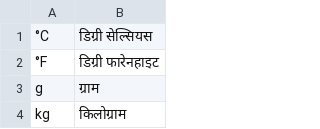
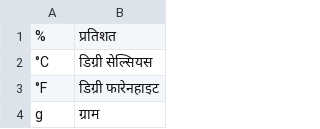
Before and after one commit to wenet-e2e/WeTextProcessing, a TSV file: tn/hindi/data/measure/unit.tsv, drawn as a sheet; only a part is shown; the shorter side is filled out with more unchanged rows; the diff names each change by its address in the sheet, - before the commit and + after, or states it on an @@ line.

Commit message:
fix: unify punctuation spacing and harden pipelines inherited from NeMo (#393)
Attached punctuation no longer gains spurious spaces in TN (German keeps its
fixture-mandated spacing), every pipeline returns output for arbitrary input,
and invalid numeric dates, Korean grouped numbers and Hindi percentages read
correctly. Original fixtures are unchanged.

```diff
--- a/tn/hindi/data/measure/unit.tsv
+++ b/tn/hindi/data/measure/unit.tsv
+row 1: % | प्रतिशत
```
Also changed, not shown: 38 other files.
